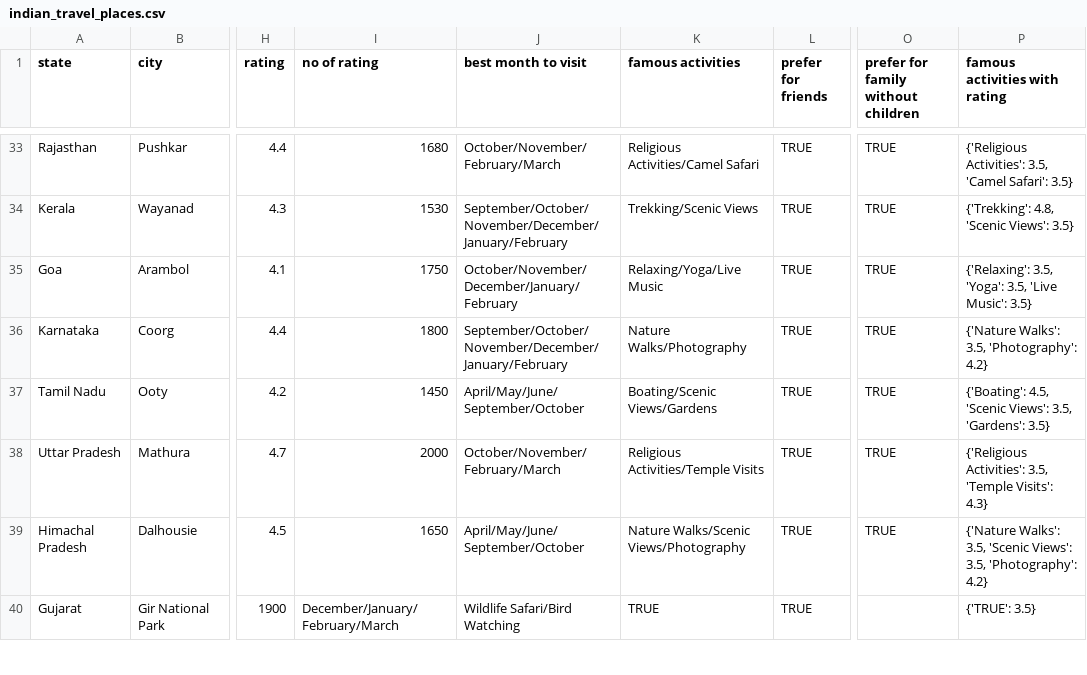
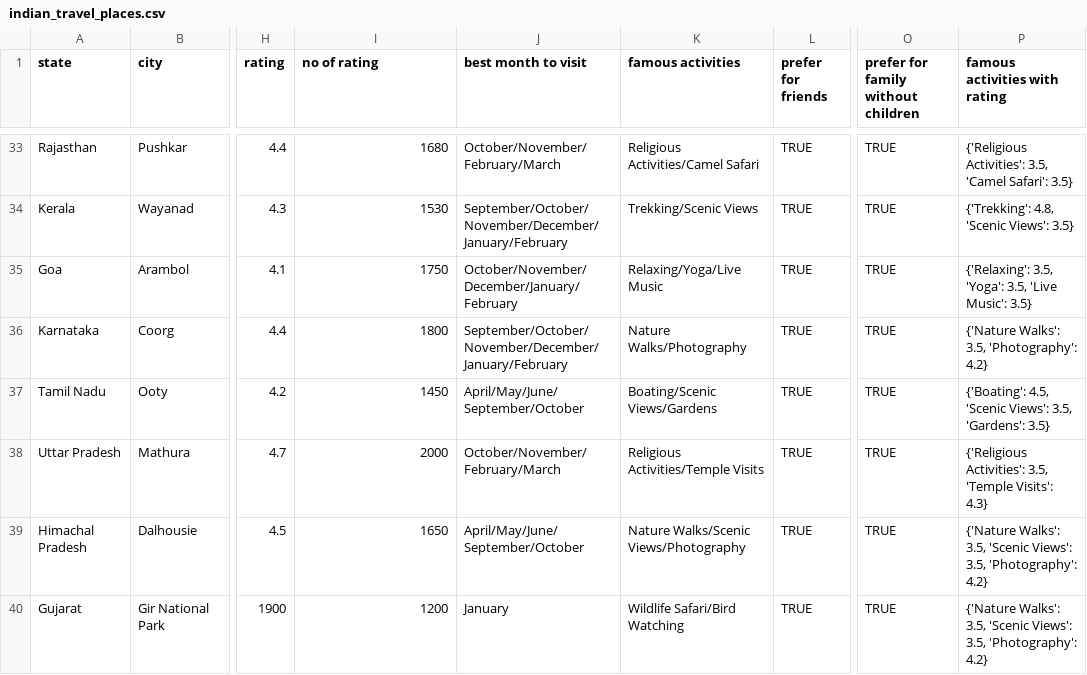
Before and after one commit to travelens-ai/travelens-backend, a CSV file: indian_travel_places.csv, drawn as a sheet; only a part is shown, gaps mark what is left out; the diff covers the shown part only; the diff names each change by its address in the sheet, - before the commit and + after, or states it on an @@ line.

Commit message:
datasetFix

```diff
--- a/indian_travel_places.csv
+++ b/indian_travel_places.csv
-I40 (no of rating): December/January/February/March
+I40 (no of rating): 1200
-J40 (best month to visit): Wildlife Safari/Bird Watching
+J40 (best month to visit): January
-K40 (famous activities): TRUE
+K40 (famous activities): Wildlife Safari/Bird Watching
-O40: (empty)
+O40: TRUE
-P40 (famous activities with rating): {'TRUE': 3.5}
+P40 (famous activities with rating): {'Nature Walks': 3.5, 'Scenic Views': 3.5, 'Photography': 4.2}
```
Also changed, not shown: 23 edited cells elsewhere in this file.
